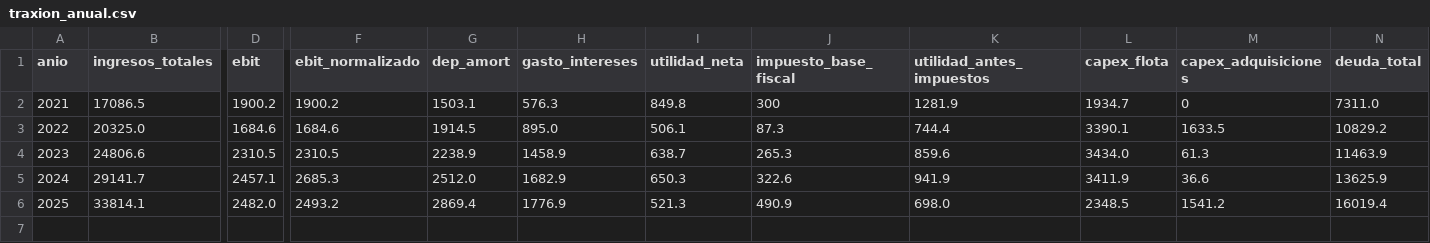
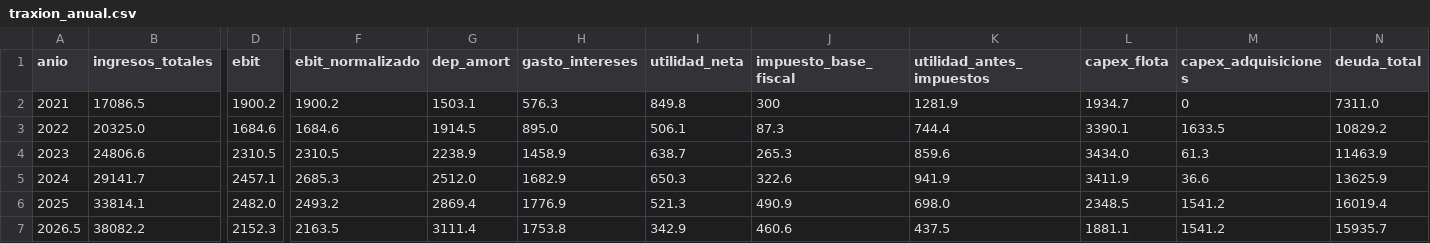
Before and after one commit to JuanPabloSalcedo/traxion-valuation, a CSV file: data/interim/traxion_anual.csv, drawn as a sheet; only a part is shown, gaps mark what is left out; rows hold the shown columns only; the diff names each change by its address in the sheet, - before the commit and + after, or states it on an @@ line.

Commit message:
Se cierra Modulo 1: año base sobre UDM a junio 2026

```diff
--- a/data/interim/traxion_anual.csv
+++ b/data/interim/traxion_anual.csv
+row 7: 2026.5 | 38082.2 | 2152.3 | 2163.5 | 3111.4 | 1753.8 | 342.9 | 460.6 | 437.5 | 1881.1 | 1541.2 | 15935.7
```
Also changed, not shown: 7 other files.
